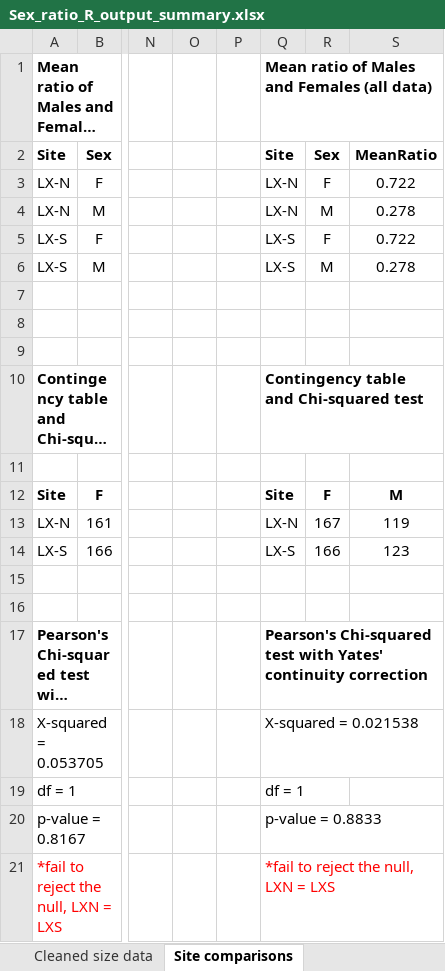
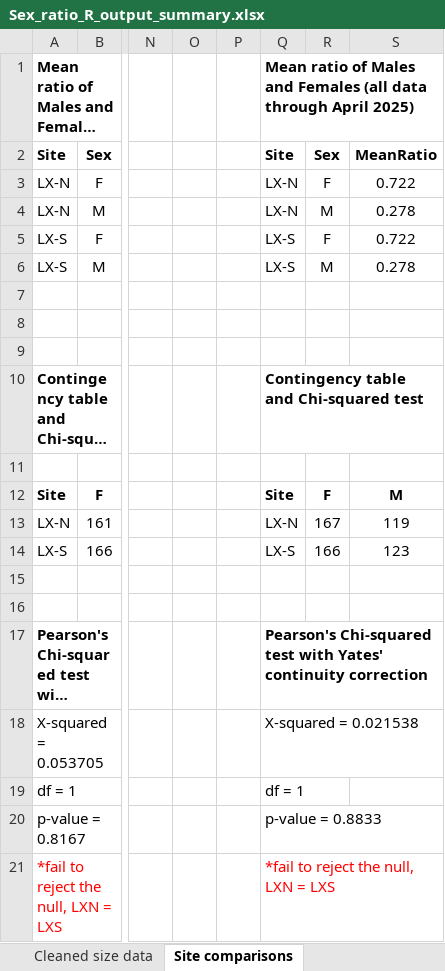
Before and after one commit to E-Levine/Oyster-Projects, an Excel workbook: SexRatio/Sex_ratio_R_output_summary.xlsx, sheet Site comparisons, drawn as a sheet; only a part is shown, gaps mark what is left out; long unchanged cells end in …; values as stored, in another font and other column widths than the file's, no borders; charts and pictures not drawn; the diff names each change by its address in the sheet, - before the commit and + after, or states it on an @@ line.

Commit message:
Updates
Corrected filter logic for data cleaning, reorganized code sections for clarity, and added year and month comparisons of male:female ratios. Updated annual ratio calculations to include mean, SD, and SE, improved plotting with error bars, and added a beta regression analysis for annual female ratios. Updated output summary Excel file.

```diff
--- a/SexRatio/Sex_ratio_R_output_summary.xlsx (sheet Site comparisons)
+++ b/SexRatio/Sex_ratio_R_output_summary.xlsx (sheet Site comparisons)
-Q1: …Females (all data)
+Q1: …Females (all data through April 2025)
```
Also changed, not shown: sheet Metadata, 2 other files.
